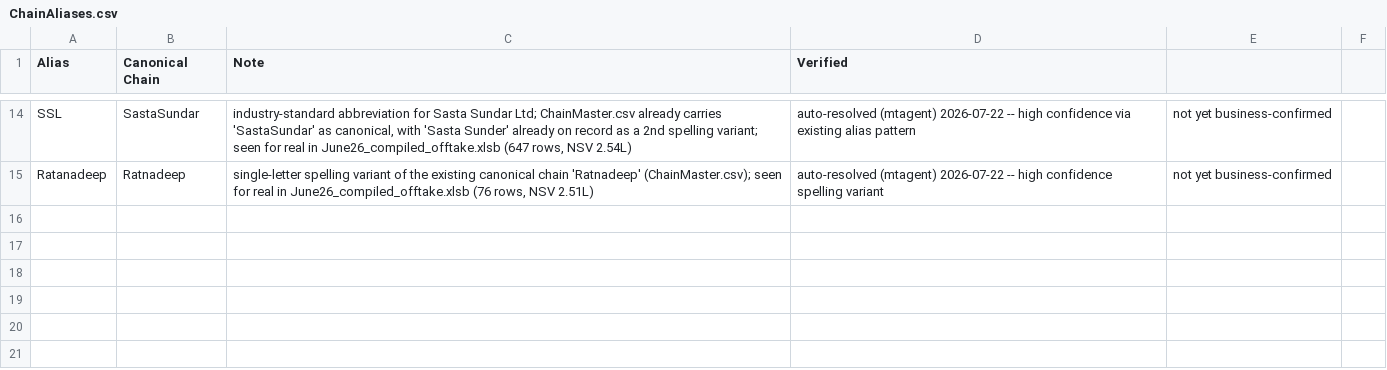
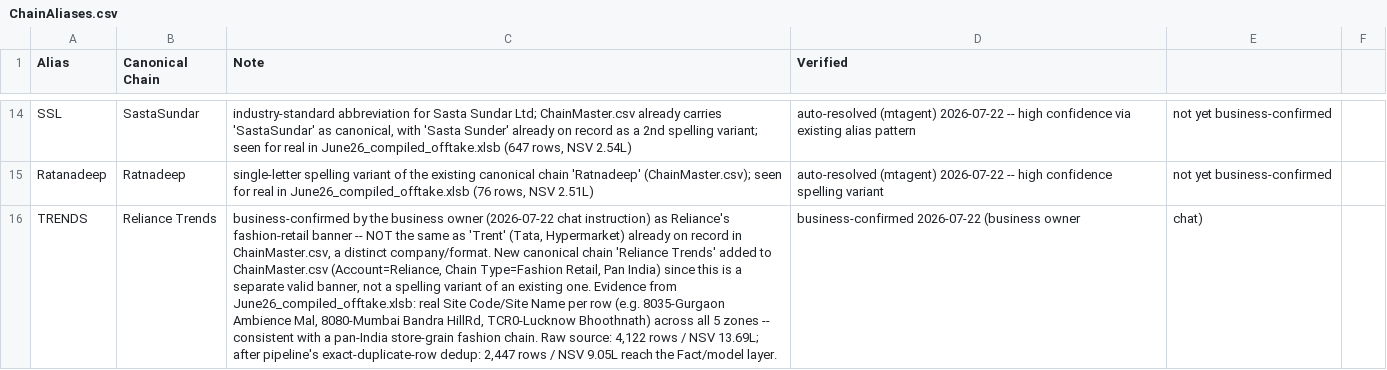
Before and after one commit to aswalsheshant-cell/mt-dashboard, a CSV file: PowerBI/SeedData/Masters/ChainAliases.csv, drawn as a sheet; only a part is shown, gaps mark what is left out; the diff names each change by its address in the sheet, - before the commit and + after, or states it on an @@ line.

```diff
--- a/PowerBI/SeedData/Masters/ChainAliases.csv
+++ b/PowerBI/SeedData/Masters/ChainAliases.csv
+row 16: TRENDS | Reliance Trends | business-confirmed by the business owner (2026-07-22 chat instruction) as Reliance's fashion-retail banner -- NOT the same as 'Trent' (Tata, Hypermarket) already on record in ChainMaster.csv, a distinct company/format. New canonical chain 'Reliance Trends' added to ChainMaster.csv (Account=Reliance, Chain Type=Fashion Retail, Pan India) since this is a separate valid banner, not a spelling variant of an existing one. Evidence from June26_compiled_offtake.xlsb: real Site Code/Site Name per row (e.g. 8035-Gurgaon Ambience Mal, 8080-Mumbai Bandra HillRd, TCR0-Lucknow Bhoothnath) across all 5 zones -- consistent with a pan-India store-grain fashion chain. Raw source: 4,122 rows / NSV 13.69L; after pipeline's exact-duplicate-row dedup: 2,447 rows / NSV 9.05L reach the Fact/model layer. | business-confirmed 2026-07-22 (business owner | chat)
```
Also changed, not shown: PowerBI/SeedData/Masters/ChainMaster.csv.
